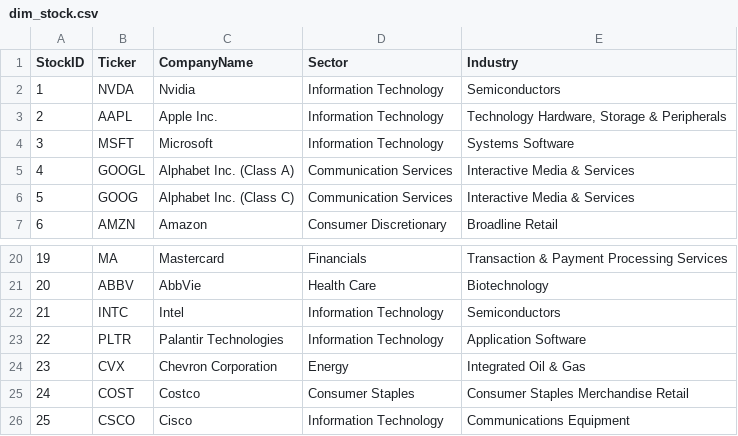
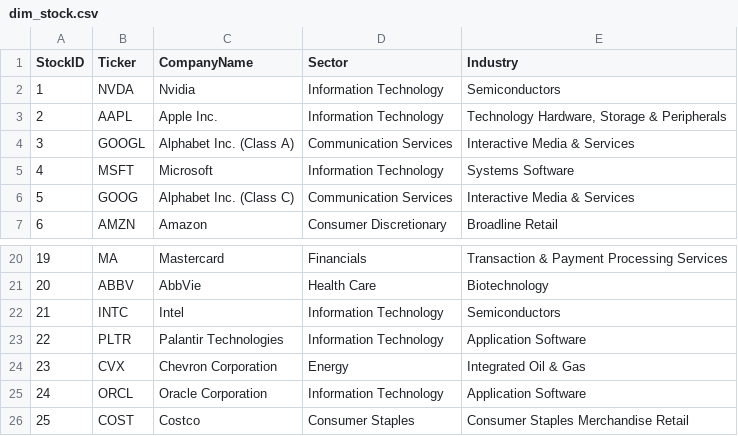
Before and after one commit to NK-Mikey/Stock-Market-Dashboard, a CSV file: data/dim_stock.csv, drawn as a sheet; only a part is shown, gaps mark what is left out; removed rows and columns are numbered as before the commit, all else as after; the diff names each change by its address in the sheet, - before the commit and + after, or states it on an @@ line.

```diff
--- a/data/dim_stock.csv
+++ b/data/dim_stock.csv
@@ row 5 moved to row 4: 3 @@
@@ column A (StockID) renumbered between rows 5 and 26 @@
+row 25: 24 | ORCL | Oracle Corporation | Information Technology | Application Software
-row 26: 25 | CSCO | Cisco | Information Technology | Communications Equipment
```
Also changed, not shown: data/fundamentals.csv, 1 other file.
